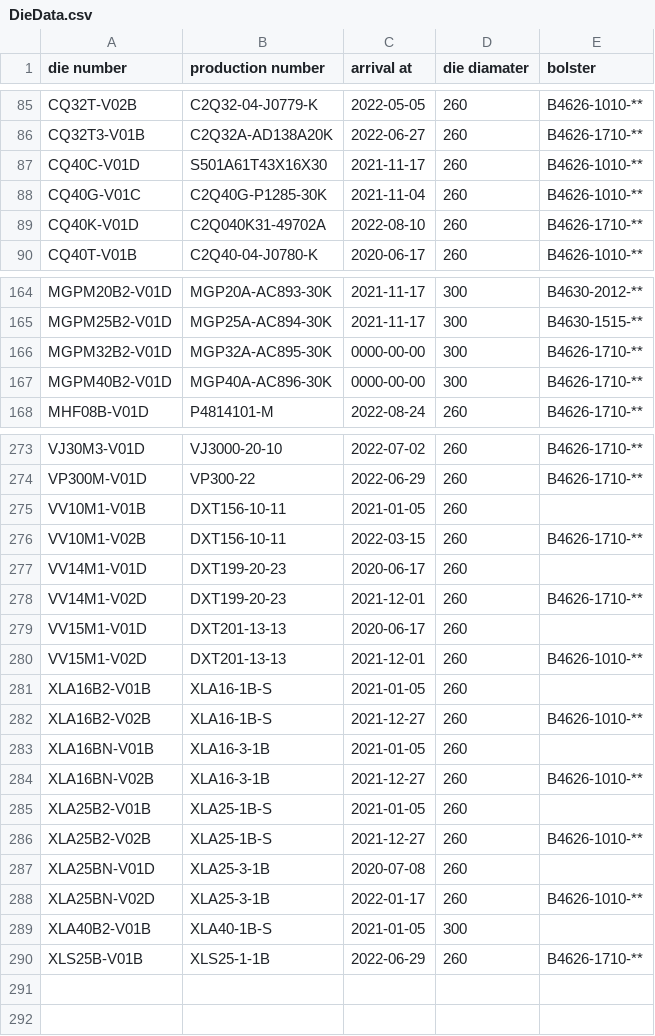
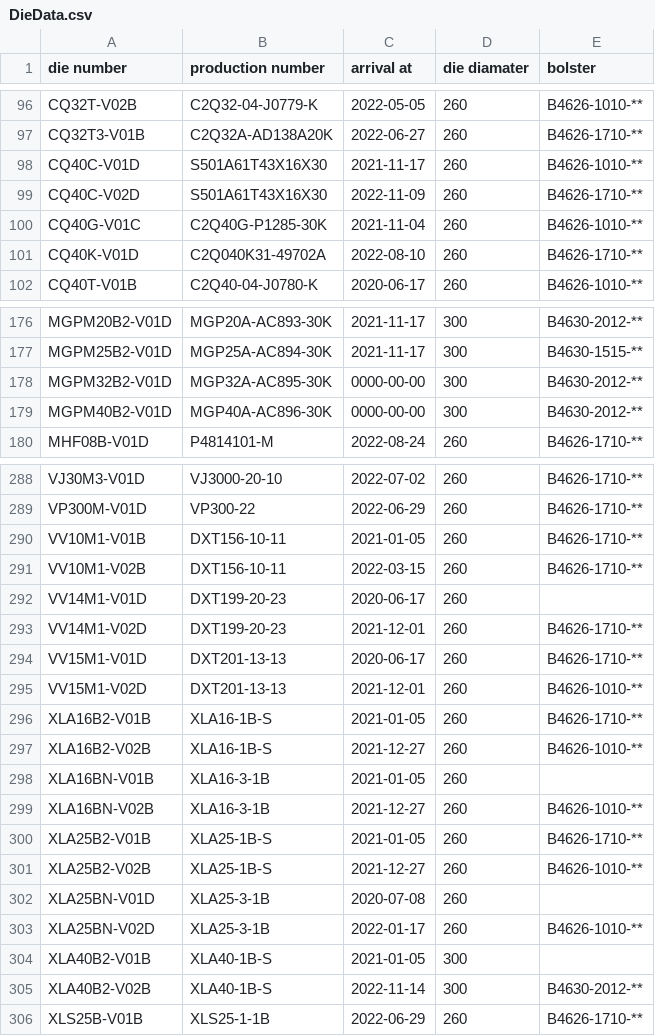
Before and after one commit to MVC0712/exd11, a CSV file: download/DieData.csv, drawn as a sheet; only a part is shown, gaps mark what is left out; the diff covers the shown part only.

```diff
--- a/download/DieData.csv
+++ b/download/DieData.csv
@@ -87,2 +98,3 @@ CQ32T3-V01B,C2Q32A-AD138A20K,2022-06-27,260,B4626-1710-**
 CQ40C-V01D,S501A61T43X16X30,2021-11-17,260,B4626-1010-**
+CQ40C-V02D,S501A61T43X16X30,2022-11-09,260,B4626-1710-**
 CQ40G-V01C,C2Q40G-P1285-30K,2021-11-04,260,B4626-1010-**
@@ -165,4 +177,4 @@ MGPM20B2-V01D,MGP20A-AC893-30K,2021-11-17,300,B4630-2012-**
 MGPM25B2-V01D,MGP25A-AC894-30K,2021-11-17,300,B4630-1515-**
-MGPM32B2-V01D,MGP32A-AC895-30K,0000-00-00,300,B4626-1710-**
-MGPM40B2-V01D,MGP40A-AC896-30K,0000-00-00,300,B4626-1710-**
+MGPM32B2-V01D,MGP32A-AC895-30K,0000-00-00,300,B4630-2012-**
+MGPM40B2-V01D,MGP40A-AC896-30K,0000-00-00,300,B4630-2012-**
 MHF08B-V01D,P4814101-M,2022-08-24,260,B4626-1710-**
@@ -274,3 +289,3 @@ VJ30M3-V01D,VJ3000-20-10,2022-07-02,260,B4626-1710-**
 VP300M-V01D,VP300-22,2022-06-29,260,B4626-1710-**
-VV10M1-V01B,DXT156-10-11,2021-01-05,260,
+VV10M1-V01B,DXT156-10-11,2021-01-05,260,B4626-1710-**
 VV10M1-V02B,DXT156-10-11,2022-03-15,260,B4626-1710-**
@@ -278,5 +293,5 @@ VV14M1-V01D,DXT199-20-23,2020-06-17,260,
 VV14M1-V02D,DXT199-20-23,2021-12-01,260,B4626-1710-**
-VV15M1-V01D,DXT201-13-13,2020-06-17,260,
+VV15M1-V01D,DXT201-13-13,2020-06-17,260,B4626-1710-**
 VV15M1-V02D,DXT201-13-13,2021-12-01,260,B4626-1010-**
-XLA16B2-V01B,XLA16-1B-S,2021-01-05,260,
+XLA16B2-V01B,XLA16-1B-S,2021-01-05,260,B4626-1710-**
 XLA16B2-V02B,XLA16-1B-S,2021-12-27,260,B4626-1010-**
@@ -284,3 +299,3 @@ XLA16BN-V01B,XLA16-3-1B,2021-01-05,260,
 XLA16BN-V02B,XLA16-3-1B,2021-12-27,260,B4626-1010-**
-XLA25B2-V01B,XLA25-1B-S,2021-01-05,260,
+XLA25B2-V01B,XLA25-1B-S,2021-01-05,260,B4626-1710-**
 XLA25B2-V02B,XLA25-1B-S,2021-12-27,260,B4626-1010-**
@@ -289,2 +304,3 @@ XLA25BN-V02D,XLA25-3-1B,2022-01-17,260,B4626-1010-**
 XLA40B2-V01B,XLA40-1B-S,2021-01-05,300,
+XLA40B2-V02B,XLA40-1B-S,2022-11-14,300,B4630-2012-**
 XLS25B-V01B,XLS25-1-1B,2022-06-29,260,B4626-1710-**
```
Also changed, not shown: 14 added rows and 20 edited cells elsewhere in this file, download/Notpress.csv, 12 other files.
